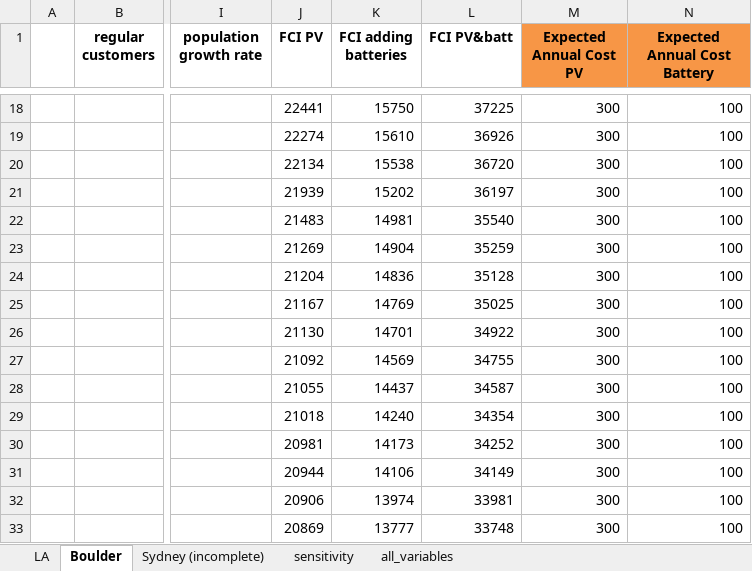
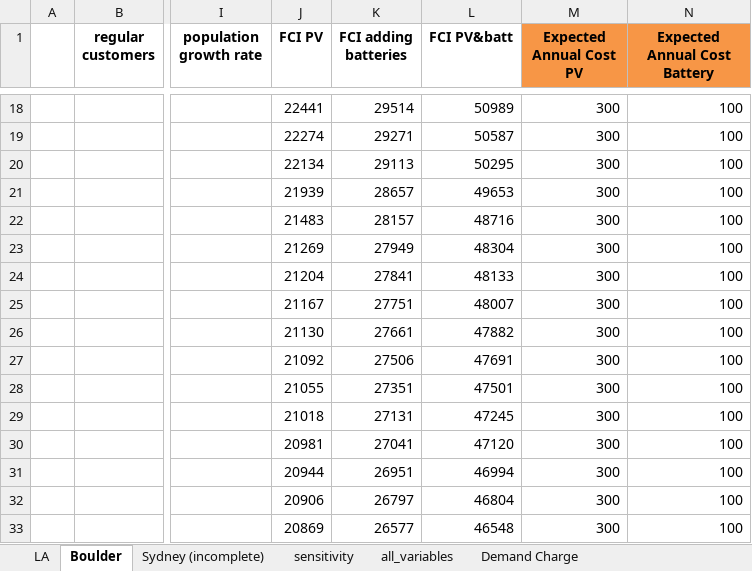
Before and after one commit to StevenPeterson/Utility-D-S, an Excel workbook: Model/Data/import.xlsx, sheet Boulder, drawn as a sheet; only a part is shown, gaps mark what is left out; values as stored, in another font and other column widths than the file's, no borders; the diff covers the shown part only; the diff names each change by its address in the sheet, - before the commit and + after, or states it on an @@ line.

Commit message:
created linked and sensitivity versions of model (work in progress) and versions of model with alternative business models.
The alternative business models change the benefits of the NPV formulations. Demand Charge has the benefit of the electricity that can be directly used from the panels (instead of all of the electricity that is generated by the panels, which is the benefit under a net-metering system). WholesaleComp uses the wholesale price of electricity to compensate PV customers.

The import sheet has also been extensively updated, especially the sensitivity variables. Still need to whittle these down to make a reasonable number of evaluation cases.

```diff
--- a/Model/Data/import.xlsx (sheet Boulder)
+++ b/Model/Data/import.xlsx (sheet Boulder)
+sheet tab: Demand Charge
-K18 (FCI adding batteries): 15750
+K18 (FCI adding batteries): 29514
-L18 (FCI PV&batt): 37225
+L18 (FCI PV&batt): 50989
-K19 (FCI adding batteries): 15610
+K19 (FCI adding batteries): 29271
-L19 (FCI PV&batt): 36926
+L19 (FCI PV&batt): 50587
-K20 (FCI adding batteries): 15538
+K20 (FCI adding batteries): 29113
-L20 (FCI PV&batt): 36720
+L20 (FCI PV&batt): 50295
-K21 (FCI adding batteries): 15202
+K21 (FCI adding batteries): 28657
-L21 (FCI PV&batt): 36197
+L21 (FCI PV&batt): 49653
-K22 (FCI adding batteries): 14981
+K22 (FCI adding batteries): 28157
-L22 (FCI PV&batt): 35540
+L22 (FCI PV&batt): 48716
-K23 (FCI adding batteries): 14904
+K23 (FCI adding batteries): 27949
-L23 (FCI PV&batt): 35259
+L23 (FCI PV&batt): 48304
-K24 (FCI adding batteries): 14836
+K24 (FCI adding batteries): 27841
-L24 (FCI PV&batt): 35128
+L24 (FCI PV&batt): 48133
-K25 (FCI adding batteries): 14769
+K25 (FCI adding batteries): 27751
-L25 (FCI PV&batt): 35025
+L25 (FCI PV&batt): 48007
-K26 (FCI adding batteries): 14701
+K26 (FCI adding batteries): 27661
-L26 (FCI PV&batt): 34922
+L26 (FCI PV&batt): 47882
-K27 (FCI adding batteries): 14569
+K27 (FCI adding batteries): 27506
-L27 (FCI PV&batt): 34755
+L27 (FCI PV&batt): 47691
-K28 (FCI adding batteries): 14437
+K28 (FCI adding batteries): 27351
-L28 (FCI PV&batt): 34587
+L28 (FCI PV&batt): 47501
-K29 (FCI adding batteries): 14240
+K29 (FCI adding batteries): 27131
-L29 (FCI PV&batt): 34354
+L29 (FCI PV&batt): 47245
-K30 (FCI adding batteries): 14173
+K30 (FCI adding batteries): 27041
-L30 (FCI PV&batt): 34252
+L30 (FCI PV&batt): 47120
-K31 (FCI adding batteries): 14106
+K31 (FCI adding batteries): 26951
-L31 (FCI PV&batt): 34149
+L31 (FCI PV&batt): 46994
-K32 (FCI adding batteries): 13974
+K32 (FCI adding batteries): 26797
-L32 (FCI PV&batt): 33981
+L32 (FCI PV&batt): 46804
-K33 (FCI adding batteries): 13777
+K33 (FCI adding batteries): 26577
-L33 (FCI PV&batt): 33748
+L33 (FCI PV&batt): 46548
```
Also changed, not shown: 42 edited cells elsewhere in this sheet, sheet sensitivity, 6 other files.
